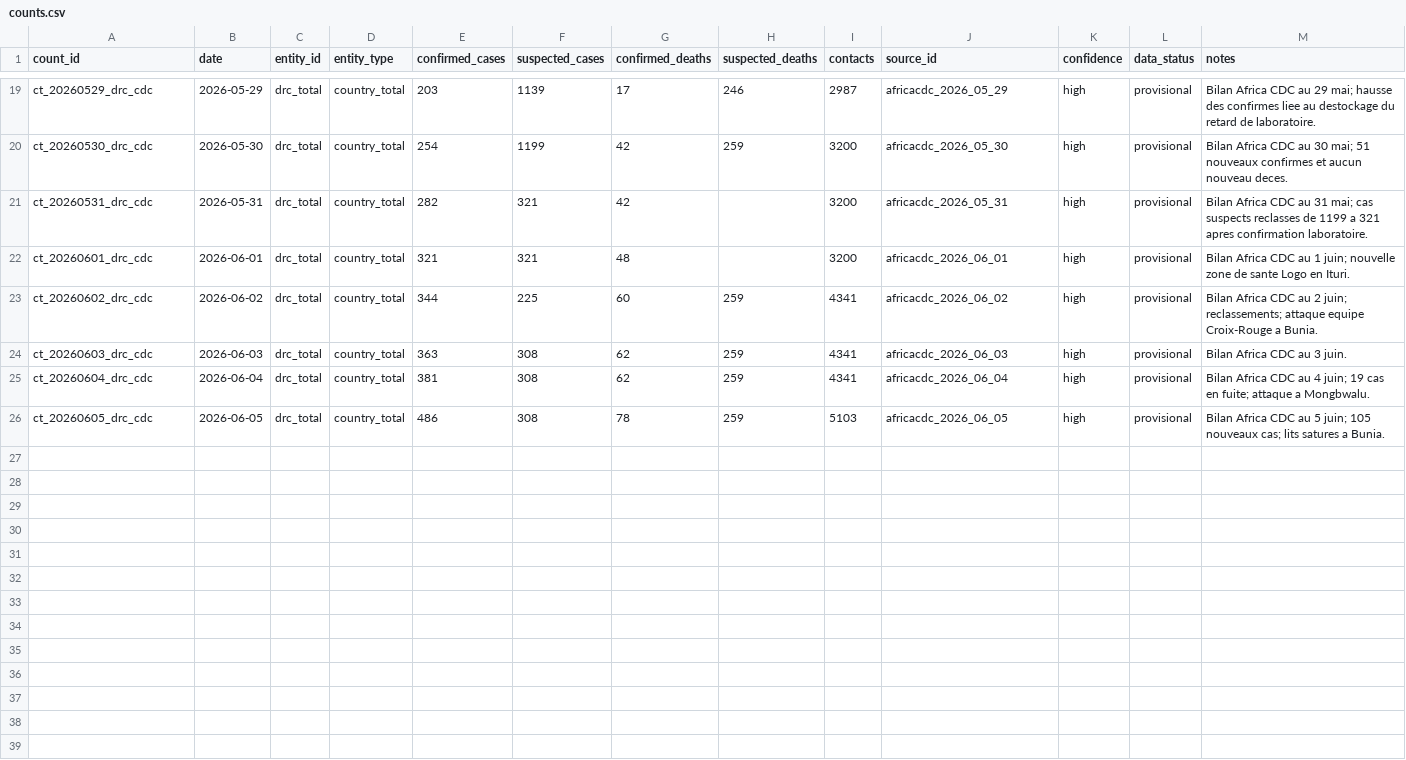
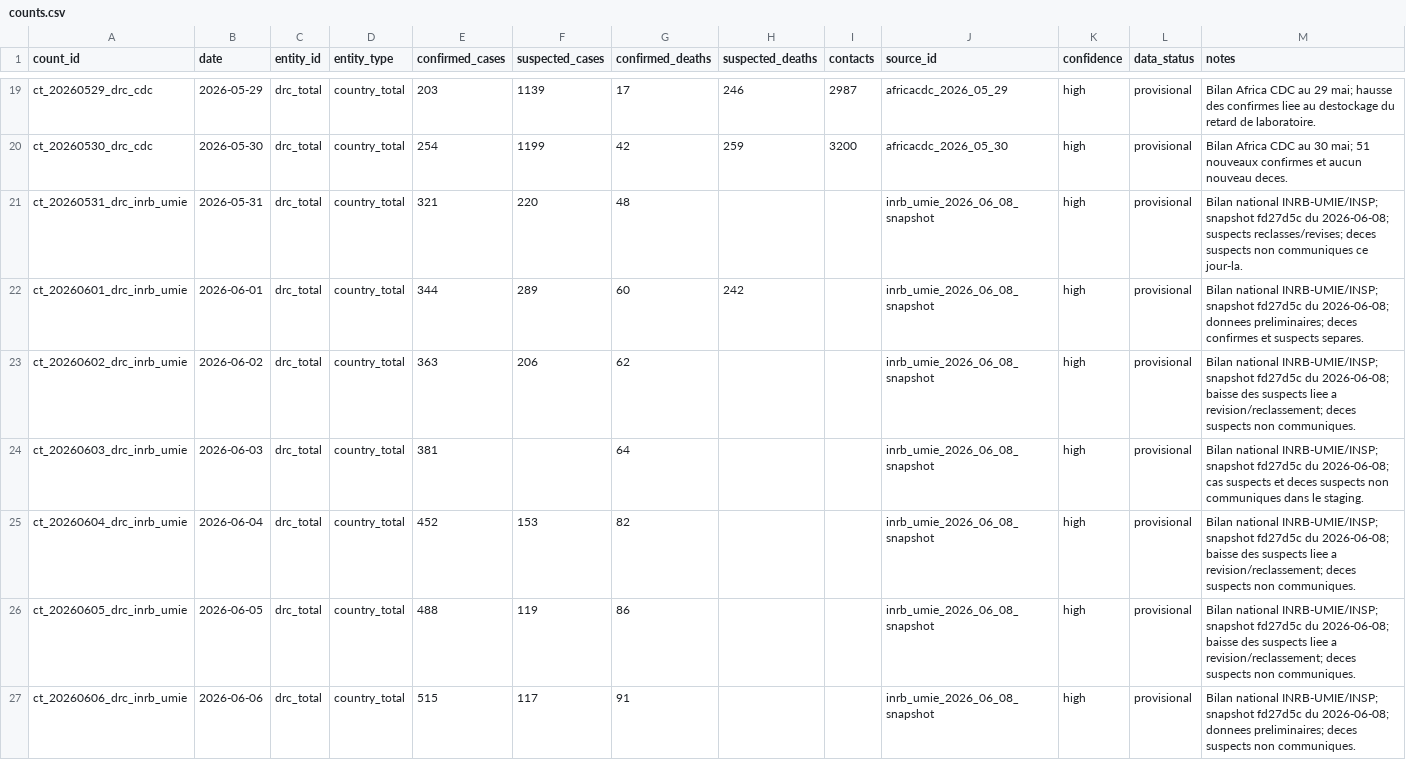
Before and after one commit to hericlibong/ebola, a CSV file: public/data/reference/counts.csv, drawn as a sheet; only a part is shown, gaps mark what is left out.

Commit message:
Integrer la source INRB-UMIE en staging

```diff
--- a/public/data/reference/counts.csv
+++ b/public/data/reference/counts.csv
@@ -20,7 +20,8 @@ ct_20260529_drc_cdc,2026-05-29,drc_total,country_total,203,1139,17,246,2987,afri
 ct_20260530_drc_cdc,2026-05-30,drc_total,country_total,254,1199,42,259,3200,africacdc_2026_05_30,high,provisional,Bilan Africa CDC au 30 mai; 51 nouveaux confirmes et aucun nouveau deces.
-ct_20260531_drc_cdc,2026-05-31,drc_total,country_total,282,321,42,,3200,africacdc_2026_05_31,high,provisional,Bilan Africa CDC au 31 mai; cas suspects reclasses de 1199 a 321 apres confirmation laboratoire.
-ct_20260601_drc_cdc,2026-06-01,drc_total,country_total,321,321,48,,3200,africacdc_2026_06_01,high,provisional,Bilan Africa CDC au 1 juin; nouvelle zone de sante Logo en Ituri.
-ct_20260602_drc_cdc,2026-06-02,drc_total,country_total,344,225,60,259,4341,africacdc_2026_06_02,high,provisional,Bilan Africa CDC au 2 juin; reclassements; attaque equipe Croix-Rouge a Bunia.
-ct_20260603_drc_cdc,2026-06-03,drc_total,country_total,363,308,62,259,4341,africacdc_2026_06_03,high,provisional,Bilan Africa CDC au 3 juin.
-ct_20260604_drc_cdc,2026-06-04,drc_total,country_total,381,308,62,259,4341,africacdc_2026_06_04,high,provisional,Bilan Africa CDC au 4 juin; 19 cas en fuite; attaque a Mongbwalu.
-ct_20260605_drc_cdc,2026-06-05,drc_total,country_total,486,308,78,259,5103,africacdc_2026_06_05,high,provisional,Bilan Africa CDC au 5 juin; 105 nouveaux cas; lits satures a Bunia.
+ct_20260531_drc_inrb_umie,2026-05-31,drc_total,country_total,321,220,48,,,inrb_umie_2026_06_08_snapshot,high,provisional,Bilan national INRB-UMIE/INSP; snapshot fd27d5c du 2026-06-08; suspects reclasses/revises; deces suspects non communiques ce jour-la.
+ct_20260601_drc_inrb_umie,2026-06-01,drc_total,country_total,344,289,60,242,,inrb_umie_2026_06_08_snapshot,high,provisional,Bilan national INRB-UMIE/INSP; snapshot fd27d5c du 2026-06-08; donnees preliminaires; deces confirmes et suspects separes.
+ct_20260602_drc_inrb_umie,2026-06-02,drc_total,country_total,363,206,62,,,inrb_umie_2026_06_08_snapshot,high,provisional,Bilan national INRB-UMIE/INSP; snapshot fd27d5c du 2026-06-08; baisse des suspects liee a revision/reclassement; deces suspects non communiques.
+ct_20260603_drc_inrb_umie,2026-06-03,drc_total,country_total,381,,64,,,inrb_umie_2026_06_08_snapshot,high,provisional,Bilan national INRB-UMIE/INSP; snapshot fd27d5c du 2026-06-08; cas suspects et deces suspects non communiques dans le staging.
+ct_20260604_drc_inrb_umie,2026-06-04,drc_total,country_total,452,153,82,,,inrb_umie_2026_06_08_snapshot,high,provisional,Bilan national INRB-UMIE/INSP; snapshot fd27d5c du 2026-06-08; baisse des suspects liee a revision/reclassement; deces suspects non communiques.
+ct_20260605_drc_inrb_umie,2026-06-05,drc_total,country_total,488,119,86,,,inrb_umie_2026_06_08_snapshot,high,provisional,Bilan national INRB-UMIE/INSP; snapshot fd27d5c du 2026-06-08; baisse des suspects liee a revision/reclassement; deces suspects non communiques.
+ct_20260606_drc_inrb_umie,2026-06-06,drc_total,country_total,515,117,91,,,inrb_umie_2026_06_08_snapshot,high,provisional,Bilan national INRB-UMIE/INSP; snapshot fd27d5c du 2026-06-08; donnees preliminaires; deces suspects non communiques.
```
Also changed, not shown: public/data/reference/sources.csv, 13 other files.
